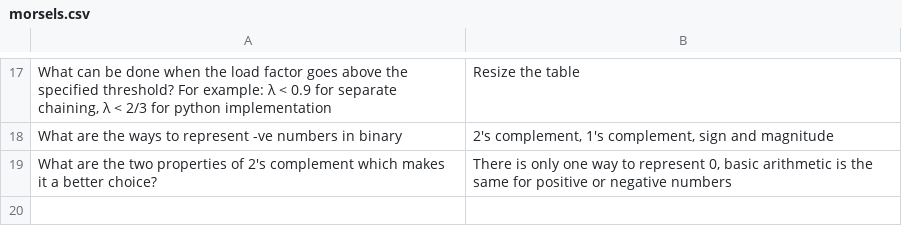
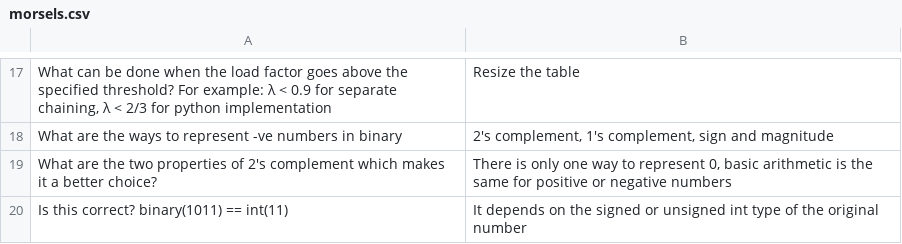
Before and after one commit to nehiljain/learning-my-python, a CSV file: flashcards/morsels.csv, drawn as a sheet; only a part is shown, gaps mark what is left out; the diff names each change by its address in the sheet, - before the commit and + after, or states it on an @@ line.

Commit message:
Update morsels.csv

```diff
--- a/flashcards/morsels.csv
+++ b/flashcards/morsels.csv
+row 20: Is this correct? binary(1011) == int(11) | It depends on the signed or unsigned int type of the original number
```
